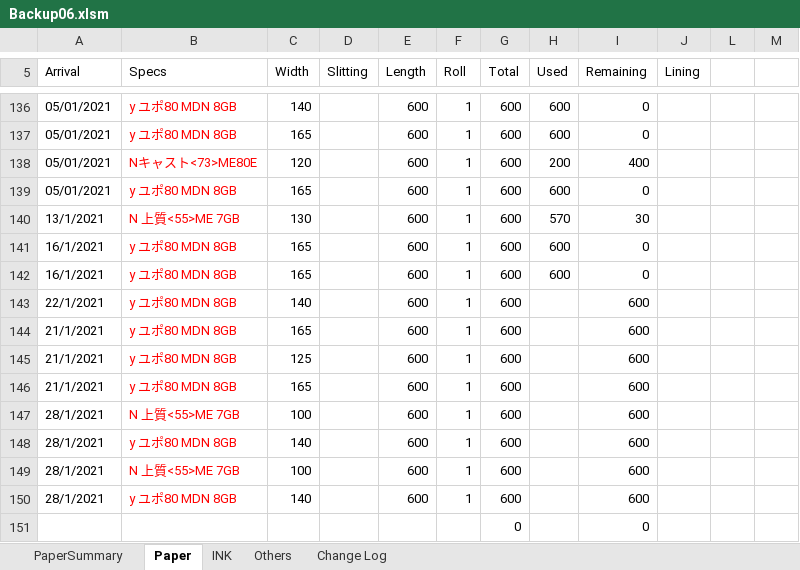
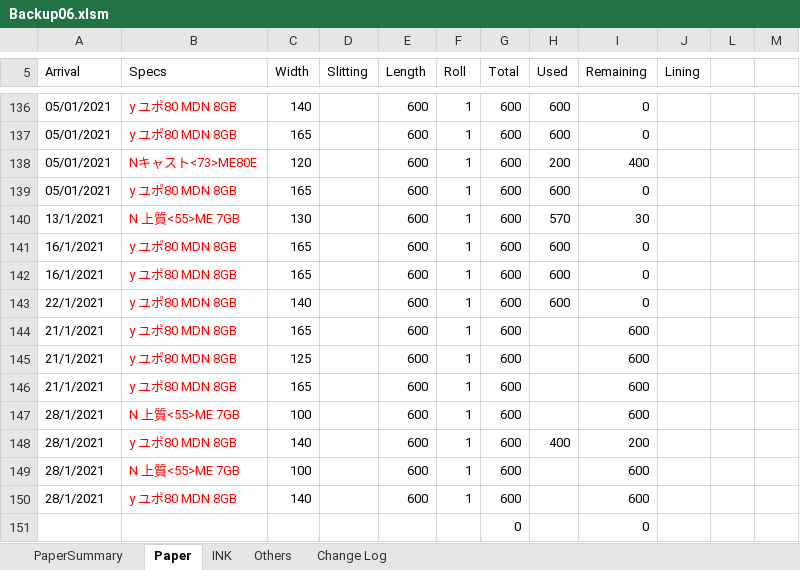
Before and after one commit to vicktor9450/demoSKU, an Excel workbook: Backup06.xlsm, sheet Paper, drawn as a sheet; only a part is shown, gaps mark what is left out; values as stored, in another font and other column widths than the file's, no borders; charts and pictures and table styles not drawn; the diff names each change by its address in the sheet, - before the commit and + after, or states it on an @@ line.

Commit message:
updated

```diff
--- a/Backup06.xlsm (sheet Paper)
+++ b/Backup06.xlsm (sheet Paper)
-H143 (Used): (empty)
+H143 (Used): 600
-I143 (Remaining): 600
+I143 (Remaining): 0
-H148 (Used): (empty)
+H148 (Used): 400
-I148 (Remaining): 600
+I148 (Remaining): 200
```
Also changed, not shown: sheet PaperSummary.
